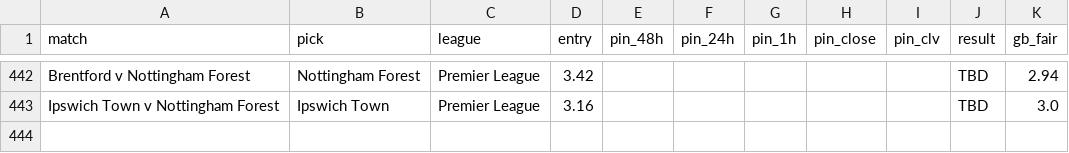
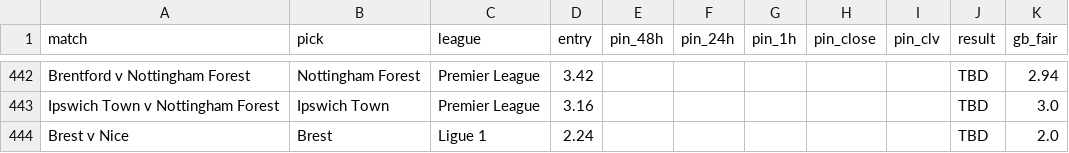
Before and after one commit to Rodzzinho/gamebreaker-clv-proof, a CSV file: pinnacle_clv_drift.csv, drawn as a sheet; only a part is shown, gaps mark what is left out.

```diff
--- a/pinnacle_clv_drift.csv
+++ b/pinnacle_clv_drift.csv
@@ -443 +443,2 @@ Brentford v Nottingham Forest,Nottingham Forest,Premier League,3.42,,,,,,TBD,2.9
 Ipswich Town v Nottingham Forest,Ipswich Town,Premier League,3.16,,,,,,TBD,3.0
+Brest v Nice,Brest,Ligue 1,2.24,,,,,,TBD,2.0
```
